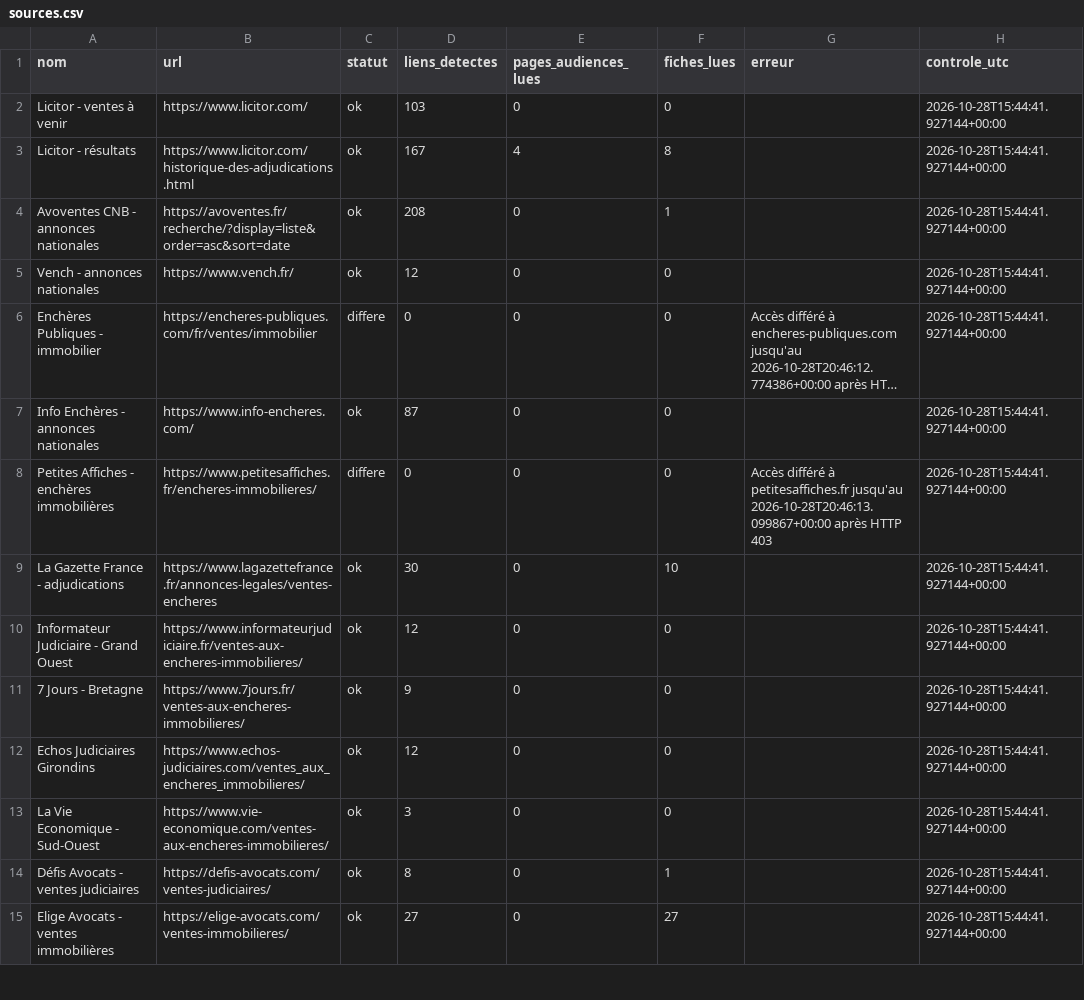
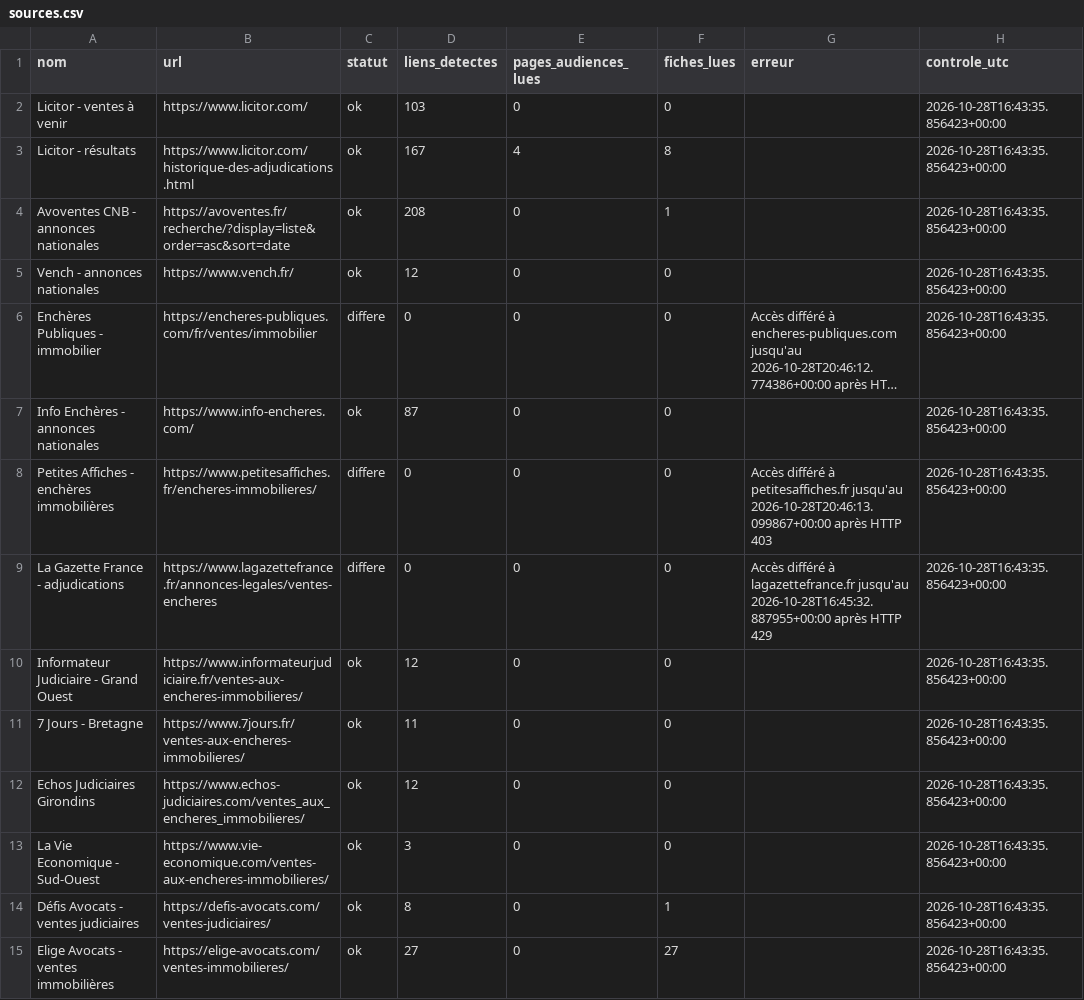
Before and after one commit to adjudications-france-monitor/adjudications-france-monitor, a CSV file: rapports/sources.csv, drawn as a sheet; only a part is shown; long unchanged cells end in …; the diff covers the shown part only; the diff names each change by its address in the sheet, - before the commit and + after, or states it on an @@ line.

```diff
--- a/rapports/sources.csv
+++ b/rapports/sources.csv
-H2:H15 (controle_utc): 2026-10-28T15:44:41.927144+00:00
+H2:H15 (controle_utc): 2026-10-28T16:43:35.856423+00:00
-C9 (statut): ok
+C9 (statut): differe
-D9 (liens_detectes): 30
+D9 (liens_detectes): 0
-F9 (fiches_lues): 10
+F9 (fiches_lues): 0
-G9 (erreur): (empty)
+G9 (erreur): Accès différé à lagazettefrance.fr jusqu'au 2026-10-28T16:45:32.887955+00:00 après HTTP 429
-D11 (liens_detectes): 9
+D11 (liens_detectes): 11
```
Also changed, not shown: 25 edited cells elsewhere in this file, rapports/dernier.csv, 2 other files.
